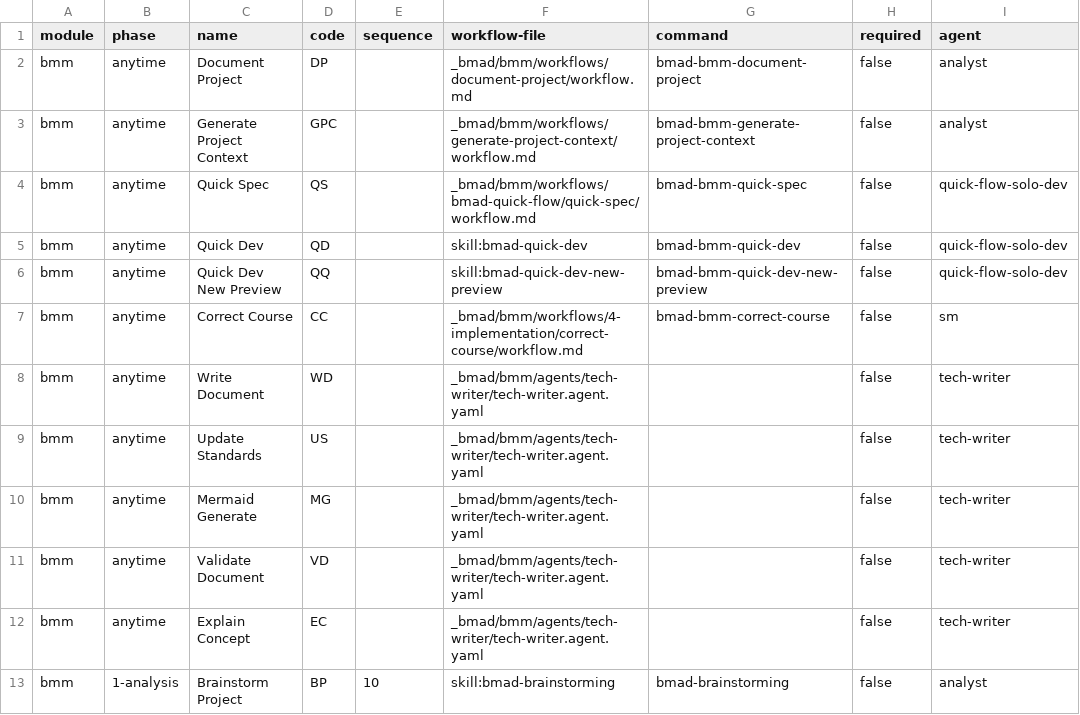
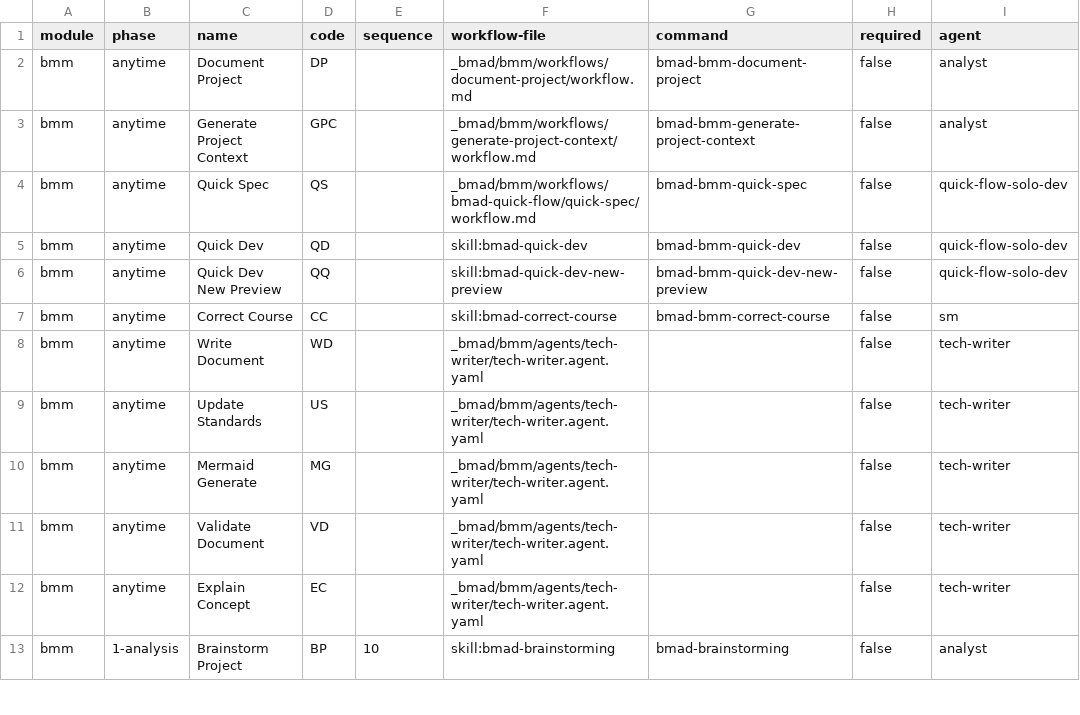
Before and after one commit to bmad-code-org/BMAD-METHOD, a CSV file: src/bmm/module-help.csv, drawn as a sheet; only a part is shown; the diff names each change by its address in the sheet, - before the commit and + after, or states it on an @@ line.

Commit message:
chore: convert correct-course workflow to native skill

```diff
--- a/src/bmm/module-help.csv
+++ b/src/bmm/module-help.csv
-F7 (workflow-file): _bmad/bmm/workflows/4-implementation/correct-course/workflow.md
+F7 (workflow-file): skill:bmad-correct-course
```
Also changed, not shown: 7 other files.
